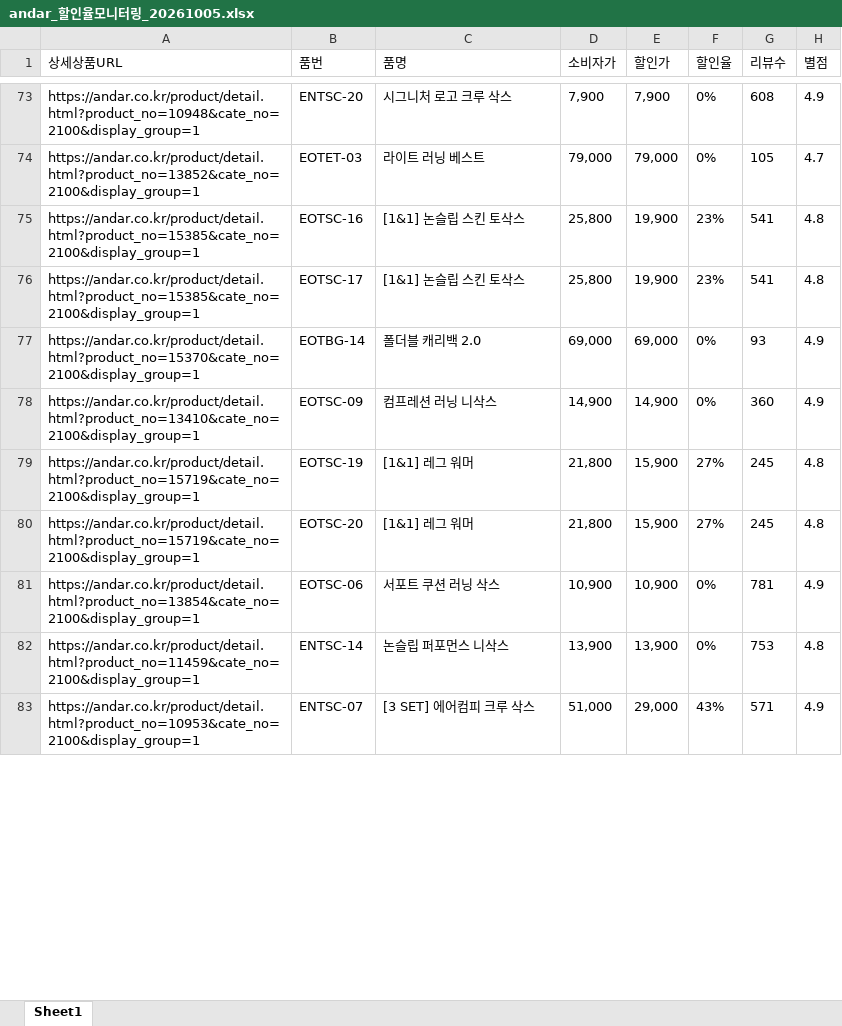
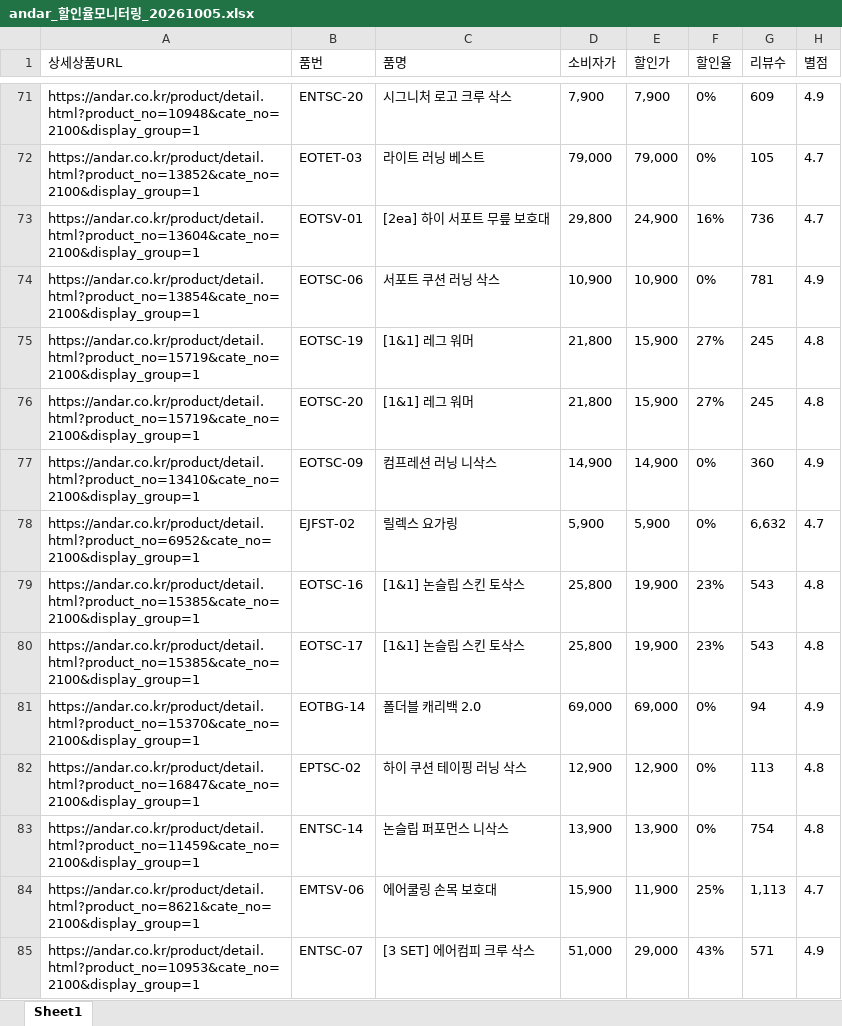
Before and after one commit to yupee-pretty/andar-scrape, an Excel workbook: results/andar_할인율모니터링_20261005.xlsx, sheet Sheet1, drawn as a sheet; only a part is shown, gaps mark what is left out; values as stored, in another font and other column widths than the file's, no borders; removed rows and columns are numbered as before the commit, all else as after; the diff covers the shown part only; the diff names each change by its address in the sheet, - before the commit and + after, or states it on an @@ line.

```diff
--- a/results/andar_할인율모니터링_20261005.xlsx (sheet Sheet1)
+++ b/results/andar_할인율모니터링_20261005.xlsx (sheet Sheet1)
-G71 (리뷰수): 608
+G71 (리뷰수): 609
-row 75: https://andar.co.kr/product/detail.html?product_no=15385&cate_no=2100&display_group=1 | EOTSC-16 | [1&1] 논슬립 스킨 토삭스 | 25,800 | 19,900 | 23% | 541 | 4.8
-row 76: https://andar.co.kr/product/detail.html?product_no=15385&cate_no=2100&display_group=1 | EOTSC-17 | [1&1] 논슬립 스킨 토삭스 | 25,800 | 19,900 | 23% | 541 | 4.8
-row 77: https://andar.co.kr/product/detail.html?product_no=15370&cate_no=2100&display_group=1 | EOTBG-14 | 폴더블 캐리백 2.0 | 69,000 | 69,000 | 0% | 93 | 4.9
+row 73: https://andar.co.kr/product/detail.html?product_no=13604&cate_no=2100&display_group=1 | EOTSV-01 | [2ea] 하이 서포트 무릎 보호대 | 29,800 | 24,900 | 16% | 736 | 4.7
@@ row 81 moved to row 74: https://andar.co.kr/product/detail.html?… @@
@@ row 78 moved to row 77: https://andar.co.kr/product/detail.html?… @@
+row 78: https://andar.co.kr/product/detail.html?product_no=6952&cate_no=2100&display_group=1 | EJFST-02 | 릴렉스 요가링 | 5,900 | 5,900 | 0% | 6,632 | 4.7
+row 79: https://andar.co.kr/product/detail.html?product_no=15385&cate_no=2100&display_group=1 | EOTSC-16 | [1&1] 논슬립 스킨 토삭스 | 25,800 | 19,900 | 23% | 543 | 4.8
+row 80: https://andar.co.kr/product/detail.html?product_no=15385&cate_no=2100&display_group=1 | EOTSC-17 | [1&1] 논슬립 스킨 토삭스 | 25,800 | 19,900 | 23% | 543 | 4.8
+row 81: https://andar.co.kr/product/detail.html?product_no=15370&cate_no=2100&display_group=1 | EOTBG-14 | 폴더블 캐리백 2.0 | 69,000 | 69,000 | 0% | 94 | 4.9
@@ row 84 moved to row 82: https://andar.co.kr/product/detail.html?… @@
-G83 (리뷰수): 753
+G83 (리뷰수): 754
+row 84: https://andar.co.kr/product/detail.html?product_no=8621&cate_no=2100&display_group=1 | EMTSV-06 | 에어쿨링 손목 보호대 | 15,900 | 11,900 | 25% | 1,113 | 4.7
```
Also changed, not shown: 18 added rows, 22 removed rows, 39 moved rows and 25 edited cells elsewhere in this sheet.
